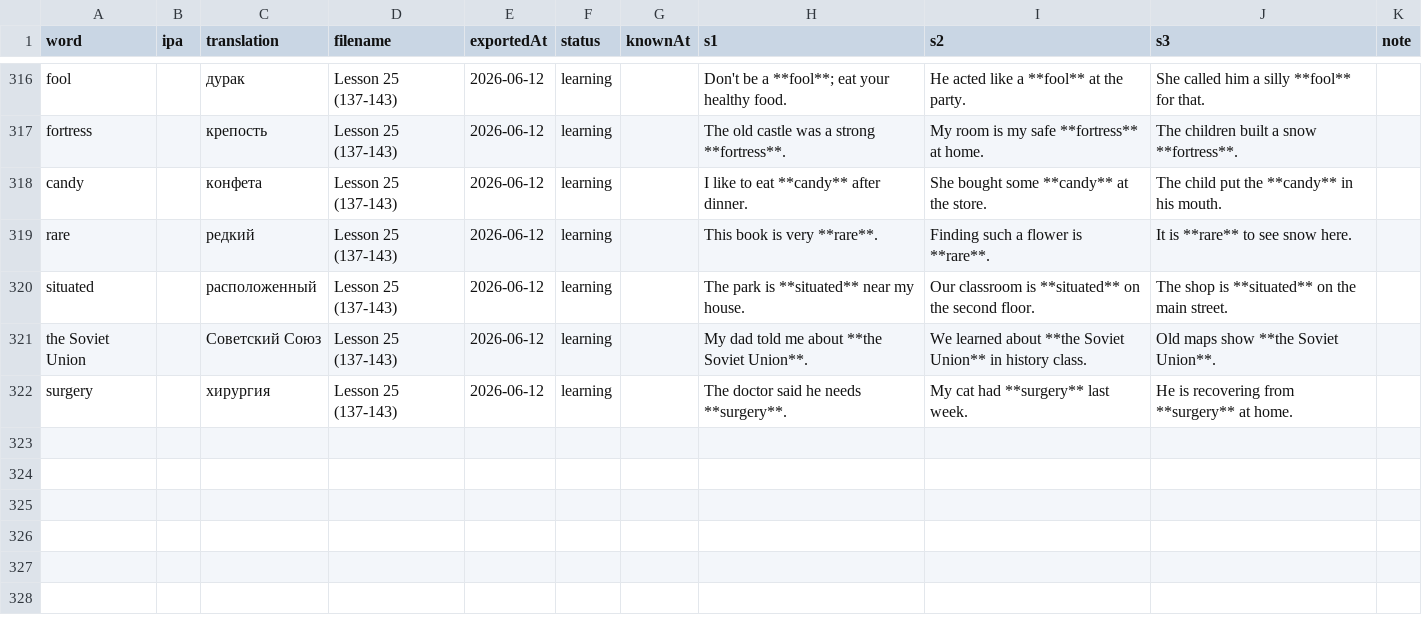
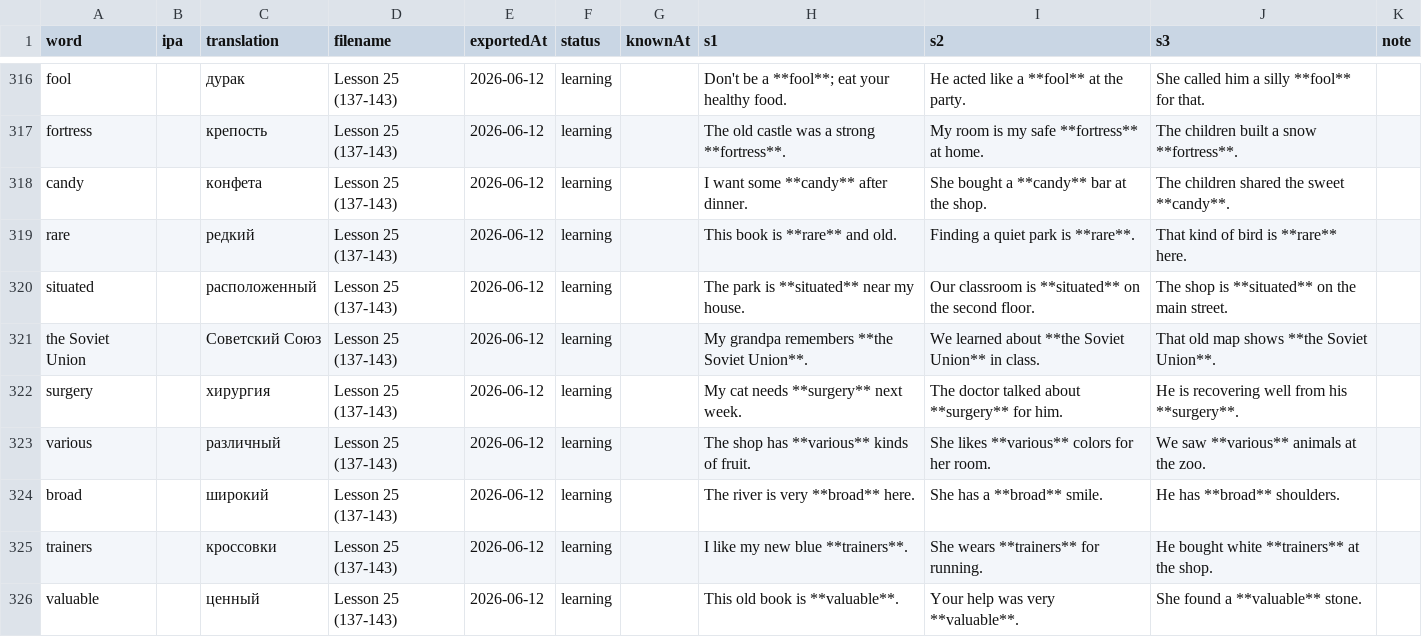
Before and after one commit to suleimanovs/english-galaxy, a CSV file: learn-5000-english-words/word-tracker.csv, drawn as a sheet; only a part is shown, gaps mark what is left out.

```diff
--- a/learn-5000-english-words/word-tracker.csv
+++ b/learn-5000-english-words/word-tracker.csv
@@ -317,6 +317,10 @@ fool||дурак|Lesson 25 (137-143)|2026-06-12|learning||Don't be a **fool**; e
 fortress||крепость|Lesson 25 (137-143)|2026-06-12|learning||The old castle was a strong **fortress**.|My room is my safe **fortress** at home.|The children built a snow **fortress**.|
-candy||конфета|Lesson 25 (137-143)|2026-06-12|learning||I like to eat **candy** after dinner.|She bought some **candy** at the store.|The child put the **candy** in his mouth.|
-rare||редкий|Lesson 25 (137-143)|2026-06-12|learning||This book is very **rare**.|Finding such a flower is **rare**.|It is **rare** to see snow here.|
+candy||конфета|Lesson 25 (137-143)|2026-06-12|learning||I want some **candy** after dinner.|She bought a **candy** bar at the shop.|The children shared the sweet **candy**.|
+rare||редкий|Lesson 25 (137-143)|2026-06-12|learning||This book is **rare** and old.|Finding a quiet park is **rare**.|That kind of bird is **rare** here.|
 situated||расположенный|Lesson 25 (137-143)|2026-06-12|learning||The park is **situated** near my house.|Our classroom is **situated** on the second floor.|The shop is **situated** on the main street.|
-the Soviet Union||Советский Союз|Lesson 25 (137-143)|2026-06-12|learning||My dad told me about **the Soviet Union**.|We learned about **the Soviet Union** in history class.|Old maps show **the Soviet Union**.|
-surgery||хирургия|Lesson 25 (137-143)|2026-06-12|learning||The doctor said he needs **surgery**.|My cat had **surgery** last week.|He is recovering from **surgery** at home.|
+the Soviet Union||Советский Союз|Lesson 25 (137-143)|2026-06-12|learning||My grandpa remembers **the Soviet Union**.|We learned about **the Soviet Union** in class.|That old map shows **the Soviet Union**.|
+surgery||хирургия|Lesson 25 (137-143)|2026-06-12|learning||My cat needs **surgery** next week.|The doctor talked about **surgery** for him.|He is recovering well from his **surgery**.|
+various||различный|Lesson 25 (137-143)|2026-06-12|learning||The shop has **various** kinds of fruit.|She likes **various** colors for her room.|We saw **various** animals at the zoo.|
+broad||широкий|Lesson 25 (137-143)|2026-06-12|learning||The river is very **broad** here.|She has a **broad** smile.|He has **broad** shoulders.|
+trainers||кроссовки|Lesson 25 (137-143)|2026-06-12|learning||I like my new blue **trainers**.|She wears **trainers** for running.|He bought white **trainers** at the shop.|
+valuable||ценный|Lesson 25 (137-143)|2026-06-12|learning||This old book is **valuable**.|Your help was very **valuable**.|She found a **valuable** stone.|
```
Also changed, not shown: 5 other files.
